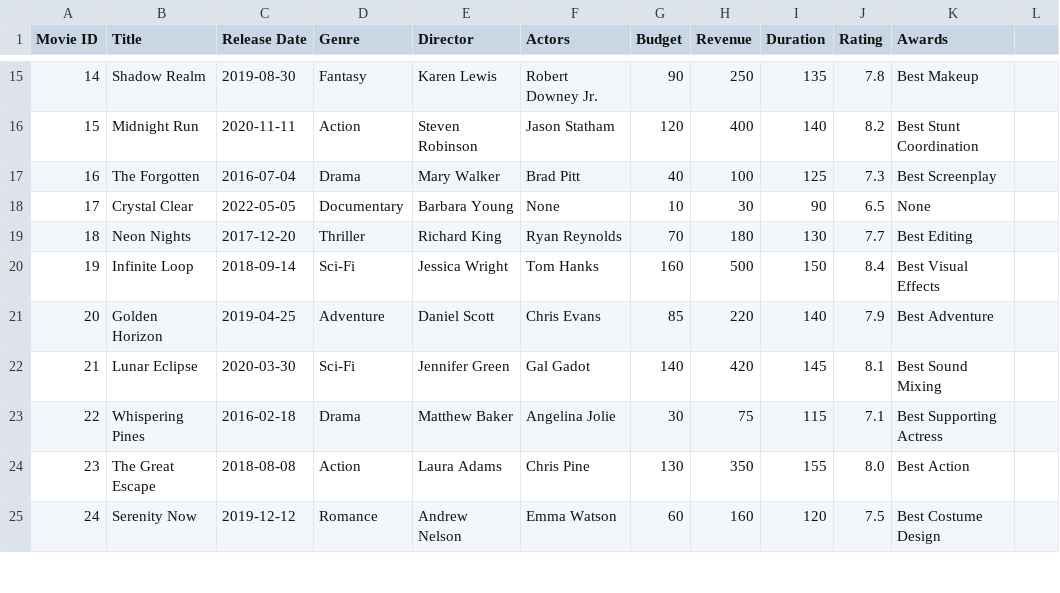
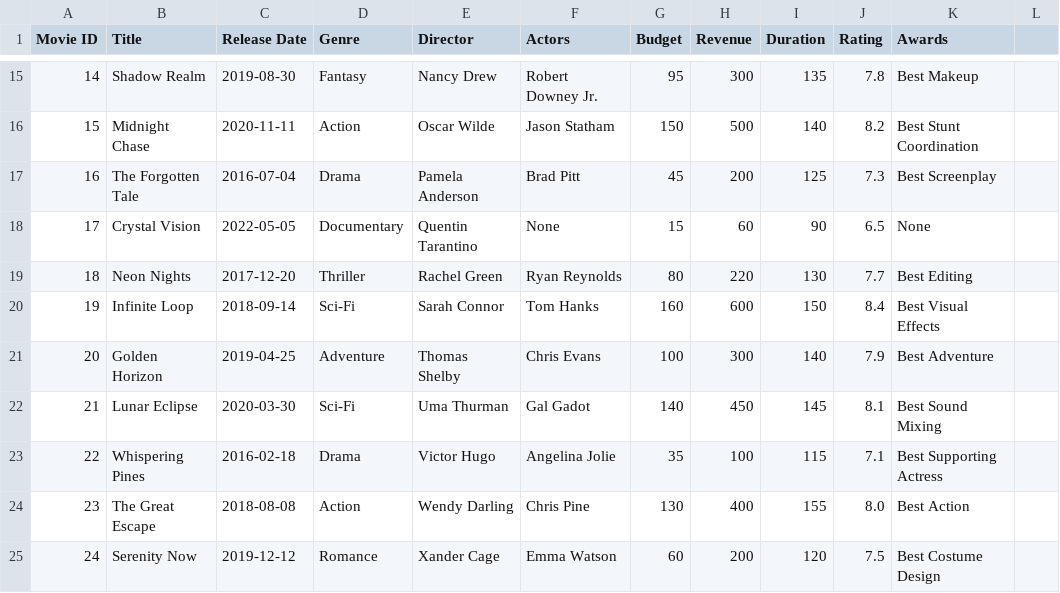
Before and after one commit to Gugu85087/Database-file, a CSV file: movies.csv, drawn as a sheet; only a part is shown, gaps mark what is left out; the diff covers the shown part only.

```diff
--- a/movies.csv
+++ b/movies.csv
@@ -15,11 +15,11 @@ Movie ID,Title,Release Date,Genre,Director,Actors,Budget,Revenue,Duration,Rating
-14,Shadow Realm,2019-08-30,Fantasy,Karen Lewis,Robert Downey Jr.,90,250,135,7.8,Best Makeup
-15,Midnight Run,2020-11-11,Action,Steven Robinson,Jason Statham,120,400,140,8.2,Best Stunt Coordination
-16,The Forgotten,2016-07-04,Drama,Mary Walker,Brad Pitt,40,100,125,7.3,Best Screenplay
-17,Crystal Clear,2022-05-05,Documentary,Barbara Young,None,10,30,90,6.5,None
-18,Neon Nights,2017-12-20,Thriller,Richard King,Ryan Reynolds,70,180,130,7.7,Best Editing
-19,Infinite Loop,2018-09-14,Sci-Fi,Jessica Wright,Tom Hanks,160,500,150,8.4,Best Visual Effects
-20,Golden Horizon,2019-04-25,Adventure,Daniel Scott,Chris Evans,85,220,140,7.9,Best Adventure
-21,Lunar Eclipse,2020-03-30,Sci-Fi,Jennifer Green,Gal Gadot,140,420,145,8.1,Best Sound Mixing
-22,Whispering Pines,2016-02-18,Drama,Matthew Baker,Angelina Jolie,30,75,115,7.1,Best Supporting Actress
-23,The Great Escape,2018-08-08,Action,Laura Adams,Chris Pine,130,350,155,8.0,Best Action
-24,Serenity Now,2019-12-12,Romance,Andrew Nelson,Emma Watson,60,160,120,7.5,Best Costume Design
+14,Shadow Realm,2019-08-30,Fantasy,Nancy Drew,Robert Downey Jr.,95,300,135,7.8,Best Makeup
+15,Midnight Chase,2020-11-11,Action,Oscar Wilde,Jason Statham,150,500,140,8.2,Best Stunt Coordination
+16,The Forgotten Tale,2016-07-04,Drama,Pamela Anderson,Brad Pitt,45,200,125,7.3,Best Screenplay
+17,Crystal Vision,2022-05-05,Documentary,Quentin Tarantino,None,15,60,90,6.5,None
+18,Neon Nights,2017-12-20,Thriller,Rachel Green,Ryan Reynolds,80,220,130,7.7,Best Editing
+19,Infinite Loop,2018-09-14,Sci-Fi,Sarah Connor,Tom Hanks,160,600,150,8.4,Best Visual Effects
+20,Golden Horizon,2019-04-25,Adventure,Thomas Shelby,Chris Evans,100,300,140,7.9,Best Adventure
+21,Lunar Eclipse,2020-03-30,Sci-Fi,Uma Thurman,Gal Gadot,140,450,145,8.1,Best Sound Mixing
+22,Whispering Pines,2016-02-18,Drama,Victor Hugo,Angelina Jolie,35,100,115,7.1,Best Supporting Actress
+23,The Great Escape,2018-08-08,Action,Wendy Darling,Chris Pine,130,400,155,8.0,Best Action
+24,Serenity Now,2019-12-12,Romance,Xander Cage,Emma Watson,60,200,120,7.5,Best Costume Design
```
Also changed, not shown: 123 edited cells elsewhere in this file.
